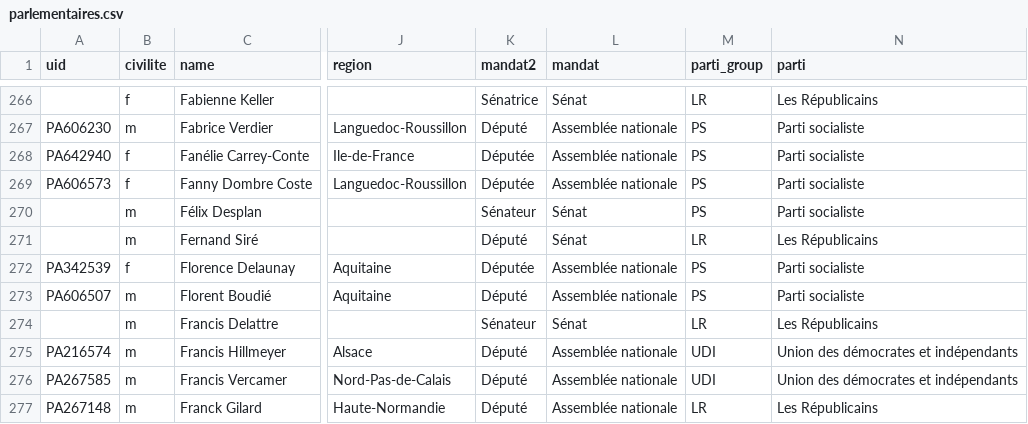
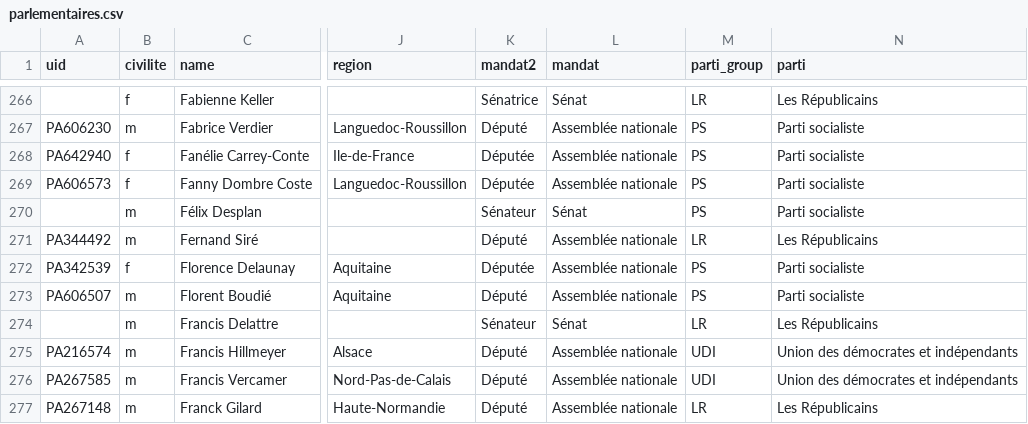
Before and after one commit to tttp/iw-fr, a CSV file: parlementaires.csv, drawn as a sheet; only a part is shown, gaps mark what is left out; the diff names each change by its address in the sheet, - before the commit and + after, or states it on an @@ line.

Commit message:
updated data and edited dashboard

```diff
--- a/parlementaires.csv
+++ b/parlementaires.csv
-A271 (uid): (empty)
+A271 (uid): PA344492
-L271 (mandat): Sénat
+L271 (mandat): Assemblée nationale
```
Also changed, not shown: 2 other files.
